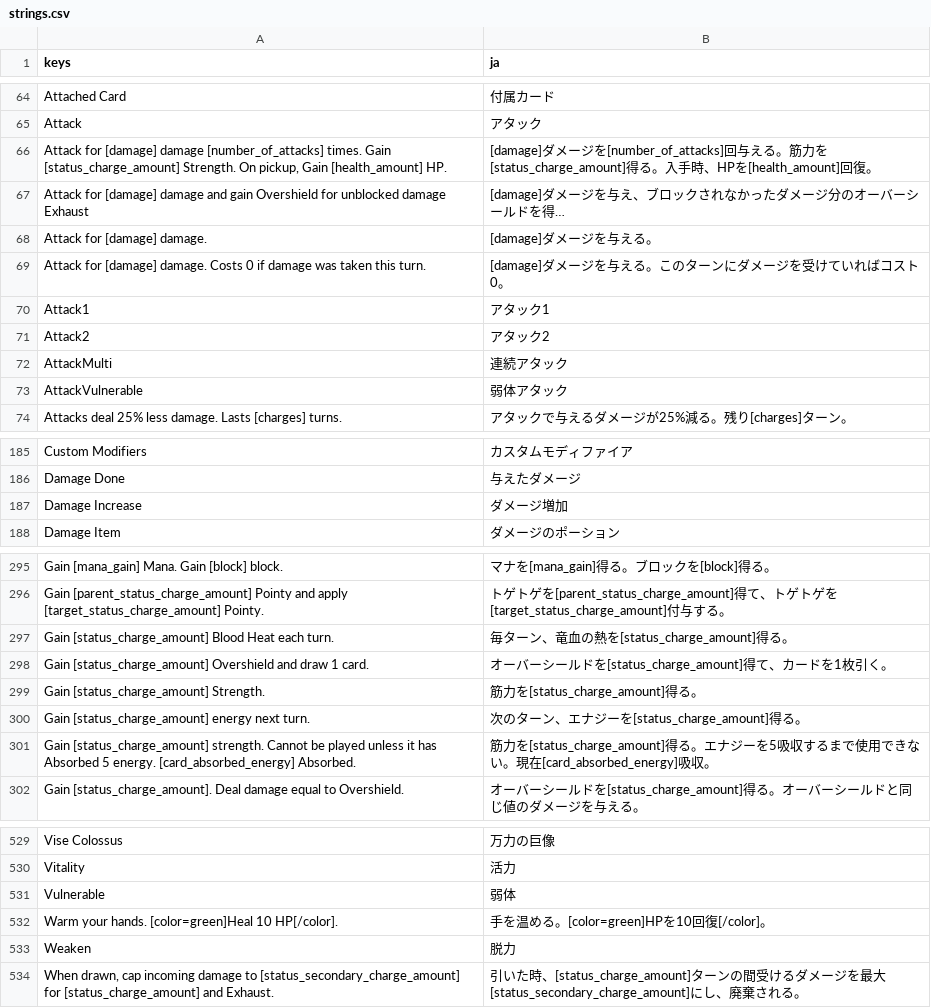
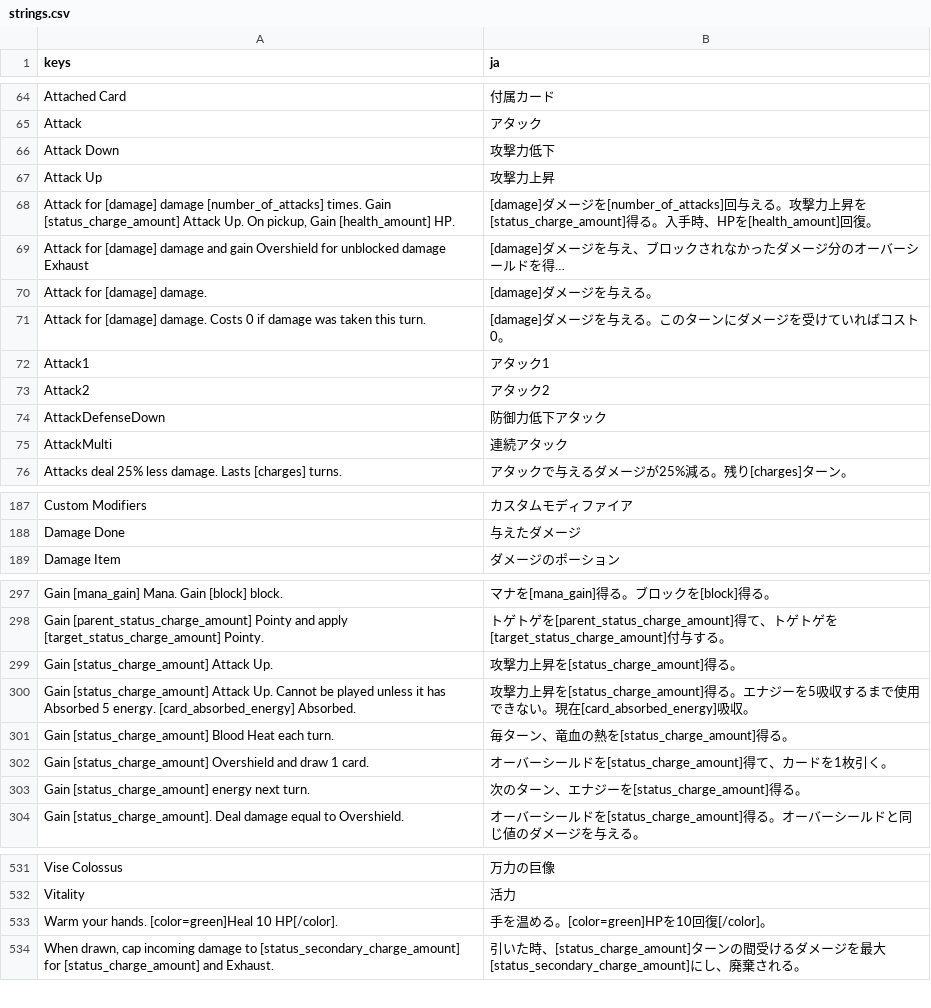
Before and after one commit to musoukun/openslaythe, a CSV file: localization/strings.csv, drawn as a sheet; only a part is shown, gaps mark what is left out; long unchanged cells end in …; removed rows and columns are numbered as before the commit, all else as after; the diff covers the shown part only; the diff names each change by its address in the sheet, - before the commit and + after, or states it on an @@ line.

```diff
--- a/localization/strings.csv
+++ b/localization/strings.csv
+row 66: Attack Down | 攻撃力低下
+row 67: Attack Up | 攻撃力上昇
-A68 (keys): …Gain [status_charge_amount] Strength. On pickup,…
+A68 (keys): …Gain [status_charge_amount] Attack Up. On pickup,…
-B68 (ja): …る。筋力を[status_charge_amount]…
+B68 (ja): …る。攻撃力上昇を[status_charge_amount]…
+row 74: AttackDefenseDown | 防御力低下アタック
-row 73: AttackVulnerable | 弱体アタック
-row 187: Damage Increase | ダメージ増加
+row 299: Gain [status_charge_amount] Attack Up. | 攻撃力上昇を[status_charge_amount]得る。
+row 300: Gain [status_charge_amount] Attack Up. Cannot be played unless it has Absorbed 5 energy. [card_absorbed_energy] Absorbed. | 攻撃力上昇を[status_charge_amount]得る。エナジーを5吸収するまで使用できない。現在[card_absorbed_energy]吸収。
-row 299: Gain [status_charge_amount] Strength. | 筋力を[status_charge_amount]得る。
-row 301: Gain [status_charge_amount] strength. Cannot be played unless it has Absorbed 5 energy. [card_absorbed_energy] Absorbed. | 筋力を[status_charge_amount]得る。エナジーを5吸収するまで使用できない。現在[card_absorbed_energy]吸収。
-row 531: Vulnerable | 弱体
-row 533: Weaken | 脱力
```
Also changed, not shown: 1 added row and 2 edited cells elsewhere in this file, 14 other files.
